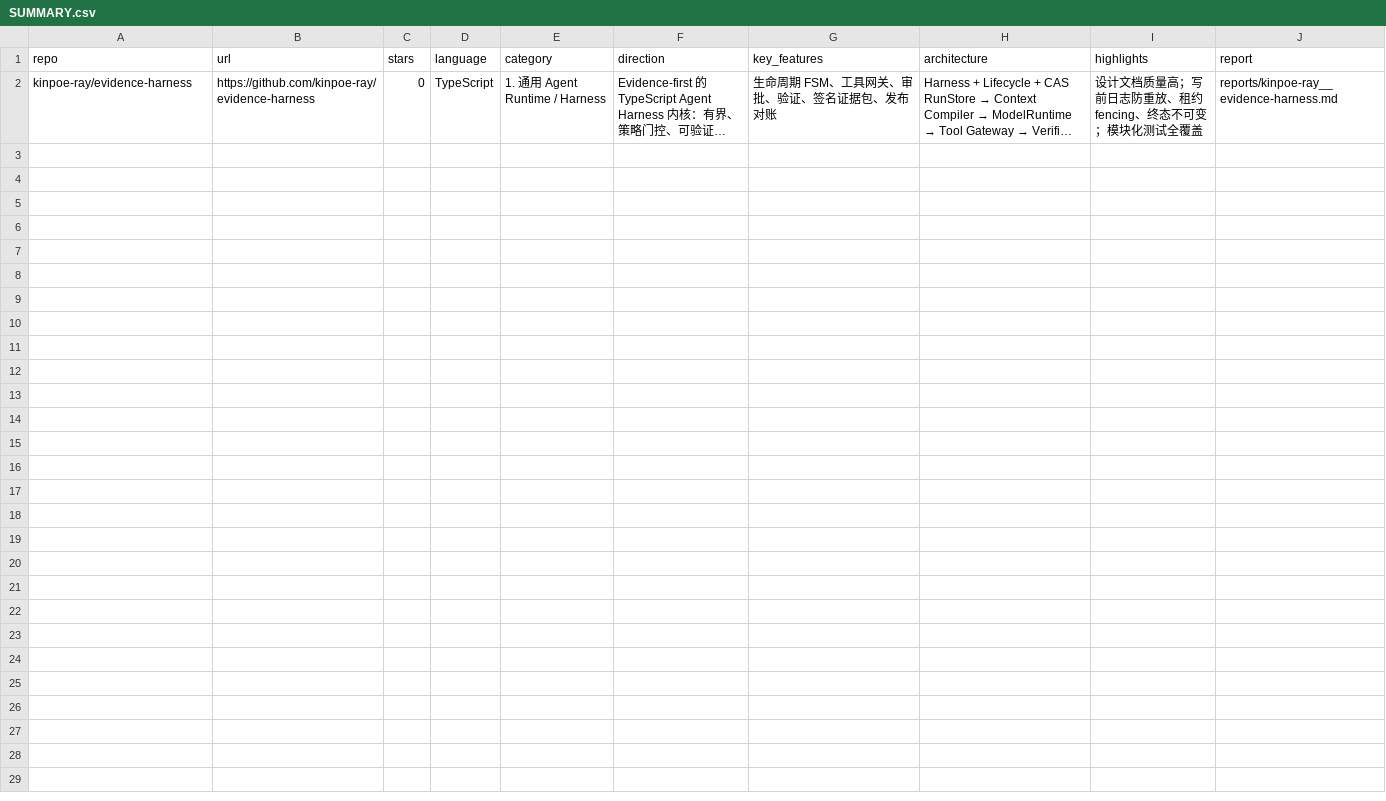
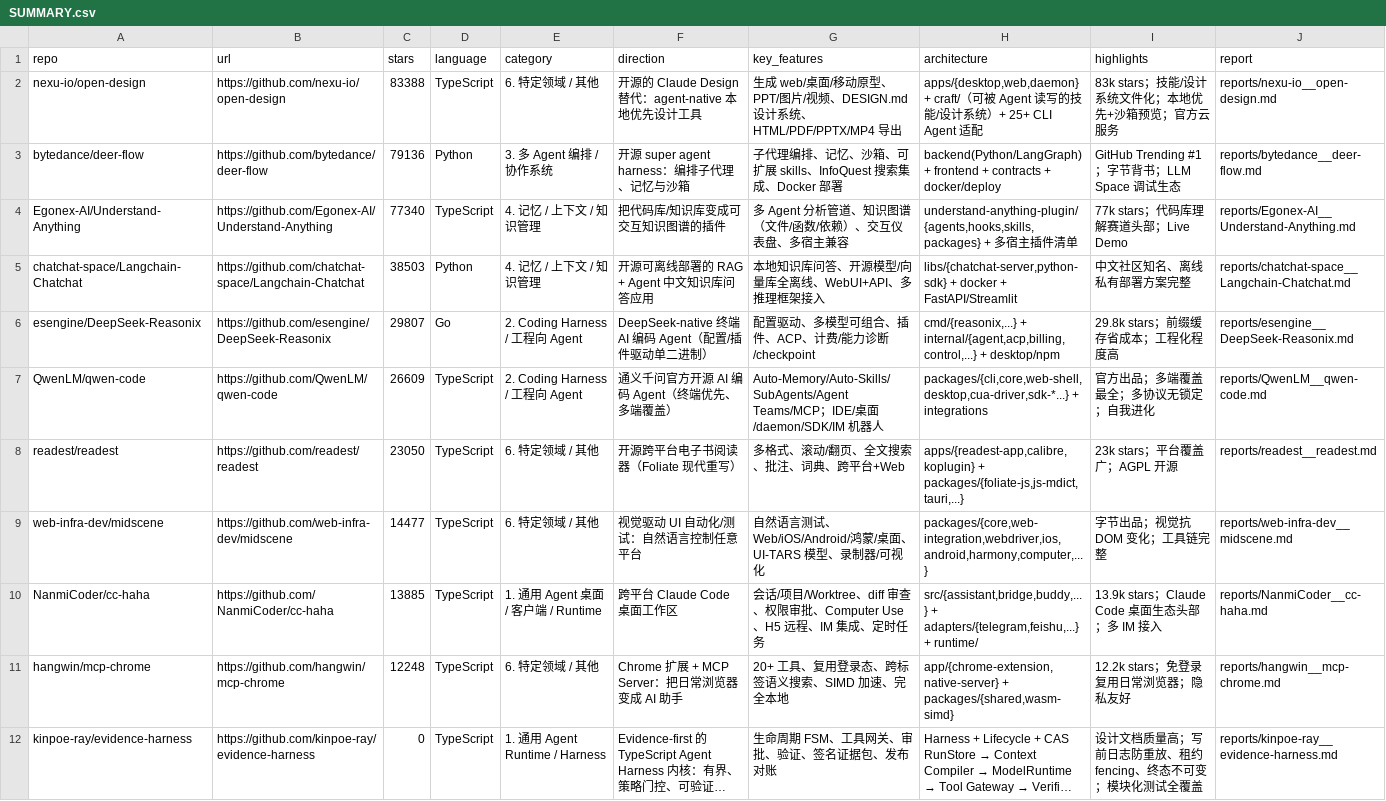
Before and after one commit to Hyperstatics/fetch-tianyicui-x, a CSV file: reports/SUMMARY.csv, drawn as a sheet; long unchanged cells end in …; the diff names each change by its address in the sheet, - before the commit and + after, or states it on an @@ line.

Commit message:
feat: add analysis reports for top 10 repos

```diff
--- a/reports/SUMMARY.csv
+++ b/reports/SUMMARY.csv
+row 2: nexu-io/open-design | https://github.com/nexu-io/open-design | 83388 | TypeScript | 6. 特定领域 / 其他 | 开源的 Claude Design 替代：agent-native 本地优先设计工具 | 生成 web/桌面/移动原型、PPT/图片/视频、DESIGN.md 设计系统、HTML/PDF/PPTX/MP4 导出 | apps/{desktop,web,daemon} + craft/（可被 Agent 读写的技能/设计系统）+ 25+ CLI Agent 适配 | 83k stars；技能/设计系统文件化；本地优先+沙箱预览；官方云服务 | reports/nexu-io__open-design.md
+row 3: bytedance/deer-flow | https://github.com/bytedance/deer-flow | 79136 | Python | 3. 多 Agent 编排 / 协作系统 | 开源 super agent harness：编排子代理、记忆与沙箱 | 子代理编排、记忆、沙箱、可扩展 skills、InfoQuest 搜索集成、Docker 部署 | backend(Python/LangGraph) + frontend + contracts + docker/deploy | GitHub Trending #1；字节背书；LLM Space 调试生态 | reports/bytedance__deer-flow.md
+row 4: Egonex-AI/Understand-Anything | https://github.com/Egonex-AI/Understand-Anything | 77340 | TypeScript | 4. 记忆 / 上下文 / 知识管理 | 把代码库/知识库变成可交互知识图谱的插件 | 多 Agent 分析管道、知识图谱（文件/函数/依赖）、交互仪表盘、多宿主兼容 | understand-anything-plugin/{agents,hooks,skills,packages} + 多宿主插件清单 | 77k stars；代码库理解赛道头部；Live Demo | reports/Egonex-AI__Understand-Anything.md
+row 5: chatchat-space/Langchain-Chatchat | https://github.com/chatchat-space/Langchain-Chatchat | 38503 | Python | 4. 记忆 / 上下文 / 知识管理 | 开源可离线部署的 RAG + Agent 中文知识库问答应用 | 本地知识库问答、开源模型/向量库全离线、WebUI+API、多推理框架接入 | libs/{chatchat-server,python-sdk} + docker + FastAPI/Streamlit | 中文社区知名、离线私有部署方案完整 | reports/chatchat-space__Langchain-Chatchat.md
+row 6: esengine/DeepSeek-Reasonix | https://github.com/esengine/DeepSeek-Reasonix | 29807 | Go | 2. Coding Harness / 工程向 Agent | DeepSeek-native 终端 AI 编码 Agent（配置/插件驱动单二进制） | 配置驱动、多模型可组合、插件、ACP、计费/能力诊断/checkpoint | cmd/{reasonix,...} + internal/{agent,acp,billing,control,...} + desktop/npm | 29.8k stars；前缀缓存省成本；工程化程度高 | reports/esengine__DeepSeek-Reasonix.md
+row 7: QwenLM/qwen-code | https://github.com/QwenLM/qwen-code | 26609 | TypeScript | 2. Coding Harness / 工程向 Agent | 通义千问官方开源 AI 编码 Agent（终端优先、多端覆盖） | Auto-Memory/Auto-Skills/SubAgents/Agent Teams/MCP；IDE/桌面/daemon/SDK/IM 机器人 | packages/{cli,core,web-shell,desktop,cua-driver,sdk-*...} + integrations | 官方出品；多端覆盖最全；多协议无锁定；自我进化 | reports/QwenLM__qwen-code.md
+row 8: readest/readest | https://github.com/readest/readest | 23050 | TypeScript | 6. 特定领域 / 其他 | 开源跨平台电子书阅读器（Foliate 现代重写） | 多格式、滚动/翻页、全文搜索、批注、词典、跨平台+Web | apps/{readest-app,calibre,koplugin} + packages/{foliate-js,js-mdict,tauri,...} | 23k stars；平台覆盖广；AGPL 开源 | reports/readest__readest.md
+row 9: web-infra-dev/midscene | https://github.com/web-infra-dev/midscene | 14477 | TypeScript | 6. 特定领域 / 其他 | 视觉驱动 UI 自动化/测试：自然语言控制任意平台 | 自然语言测试、Web/iOS/Android/鸿蒙/桌面、UI-TARS 模型、录制器/可视化 | packages/{core,web-integration,webdriver,ios,android,harmony,computer,...} | 字节出品；视觉抗 DOM 变化；工具链完整 | reports/web-infra-dev__midscene.md
+row 10: NanmiCoder/cc-haha | https://github.com/NanmiCoder/cc-haha | 13885 | TypeScript | 1. 通用 Agent 桌面 / 客户端 / Runtime | 跨平台 Claude Code 桌面工作区 | 会话/项目/Worktree、diff 审查、权限审批、Computer Use、H5 远程、IM 集成、定时任务 | src/{assistant,bridge,buddy,...} + adapters/{telegram,feishu,...} + runtime/ | 13.9k stars；Claude Code 桌面生态头部；多 IM 接入 | reports/NanmiCoder__cc-haha.md
+row 11: hangwin/mcp-chrome | https://github.com/hangwin/mcp-chrome | 12248 | TypeScript | 6. 特定领域 / 其他 | Chrome 扩展 + MCP Server：把日常浏览器变成 AI 助手 | 20+ 工具、复用登录态、跨标签语义搜索、SIMD 加速、完全本地 | app/{chrome-extension,native-server} + packages/{shared,wasm-simd} | 12.2k stars；免登录复用日常浏览器；隐私友好 | reports/hangwin__mcp-chrome.md
```
Also changed, not shown: 11 other files.
